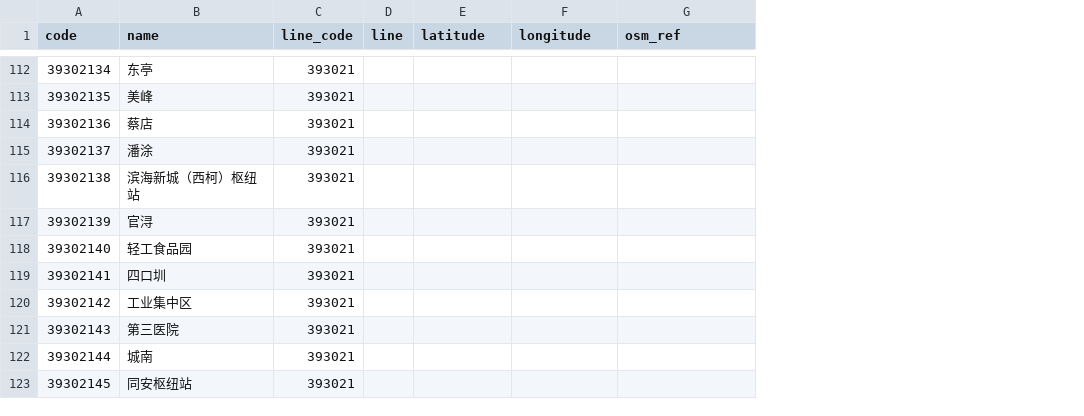
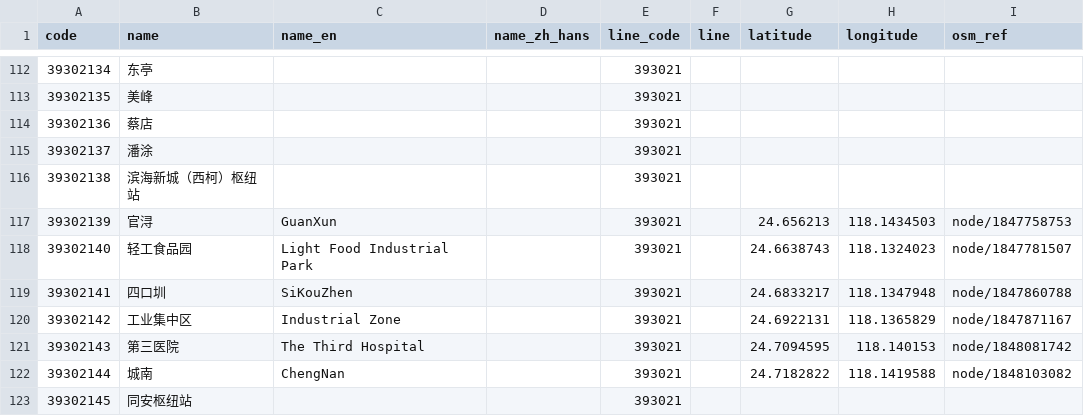
Before and after one commit to iebb/card-stations, a CSV file: data/t-union/stations/3930.csv, drawn as a sheet; only a part is shown, gaps mark what is left out; addresses are those after the commit; the diff covers the shown part only; the diff names each change by its address in the sheet, - before the commit and + after, or states it on an @@ line.

```diff
--- a/data/t-union/stations/3930.csv
+++ b/data/t-union/stations/3930.csv
+column C (name_en), rows 117-122: GuanXun | Light Food Industrial Park | SiKouZhen | Industrial Zone | The Third Hospital | ChengNan
+column D (name_zh_hans), empty
-G117 (latitude): (empty)
+G117 (latitude): 24.656213
-H117 (longitude): (empty)
+H117 (longitude): 118.1434503
-I117 (osm_ref): (empty)
+I117 (osm_ref): node/1847758753
-G118 (latitude): (empty)
+G118 (latitude): 24.6638743
-H118 (longitude): (empty)
+H118 (longitude): 118.1324023
-I118 (osm_ref): (empty)
+I118 (osm_ref): node/1847781507
-G119 (latitude): (empty)
+G119 (latitude): 24.6833217
-H119 (longitude): (empty)
+H119 (longitude): 118.1347948
-I119 (osm_ref): (empty)
+I119 (osm_ref): node/1847860788
-G120 (latitude): (empty)
+G120 (latitude): 24.6922131
-H120 (longitude): (empty)
+H120 (longitude): 118.1365829
-I120 (osm_ref): (empty)
+I120 (osm_ref): node/1847871167
-G121 (latitude): (empty)
+G121 (latitude): 24.7094595
-H121 (longitude): (empty)
+H121 (longitude): 118.140153
-I121 (osm_ref): (empty)
+I121 (osm_ref): node/1848081742
-G122 (latitude): (empty)
+G122 (latitude): 24.7182822
-H122 (longitude): (empty)
+H122 (longitude): 118.1419588
-I122 (osm_ref): (empty)
+I122 (osm_ref): node/1848103082
```
Also changed, not shown: 57 edited cells elsewhere in this file, data/t-union/stations/2610.csv, data/t-union/stations/3010.csv, 44 other files.
